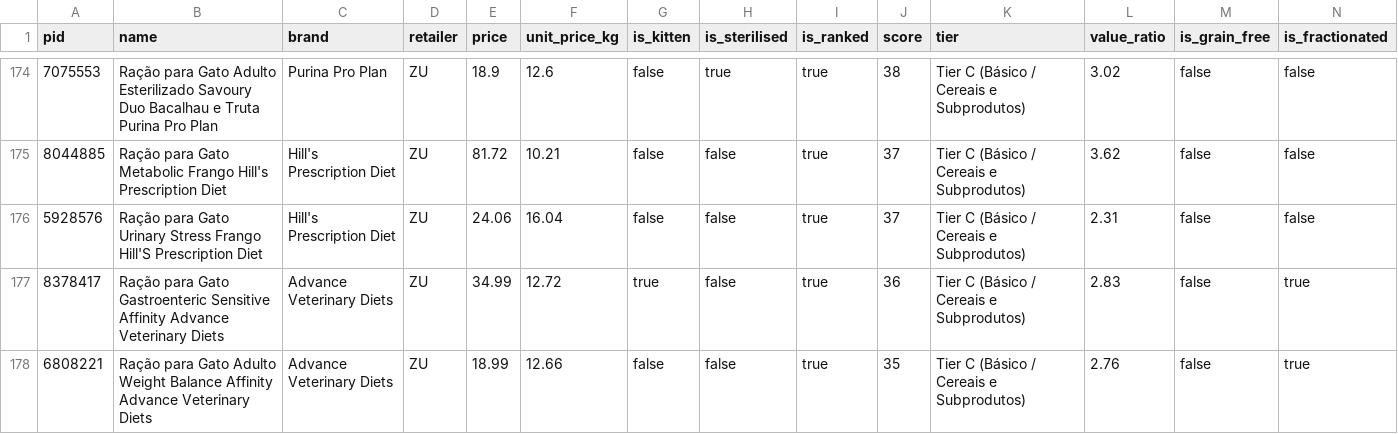
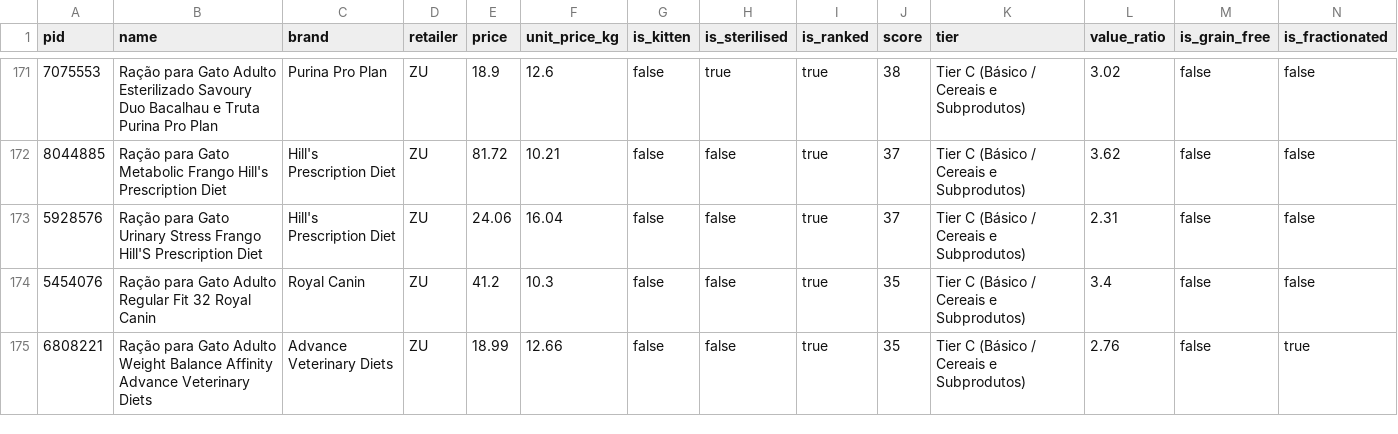
Before and after one commit to diogobalseiro/banana-orange-kiwi, a CSV file: data/zu_dry.csv, drawn as a sheet; only a part is shown, gaps mark what is left out; removed rows and columns are numbered as before the commit, all else as after; rows hold the shown columns only; the diff covers the shown part only; the diff names each change by its address in the sheet, - before the commit and + after, or states it on an @@ line.

```diff
--- a/data/zu_dry.csv
+++ b/data/zu_dry.csv
-row 177: 8378417 | Ração para Gato Gastroenteric Sensitive Affinity Advance Veterinary Diets | Advance Veterinary Diets | ZU | 34.99 | 12.72 | true | false | true | 36 | Tier C (Básico / Cereais e Subprodutos) | 2.83 | false | true
+row 174: 5454076 | Ração para Gato Adulto Regular Fit 32 Royal Canin | Royal Canin | ZU | 41.2 | 10.3 | false | false | true | 35 | Tier C (Básico / Cereais e Subprodutos) | 3.4 | false | false
```
Also changed, not shown: 4 added rows and 4 removed rows elsewhere in this file, data/continente_dry.csv, data/continente_wet.csv, 26 other files.
